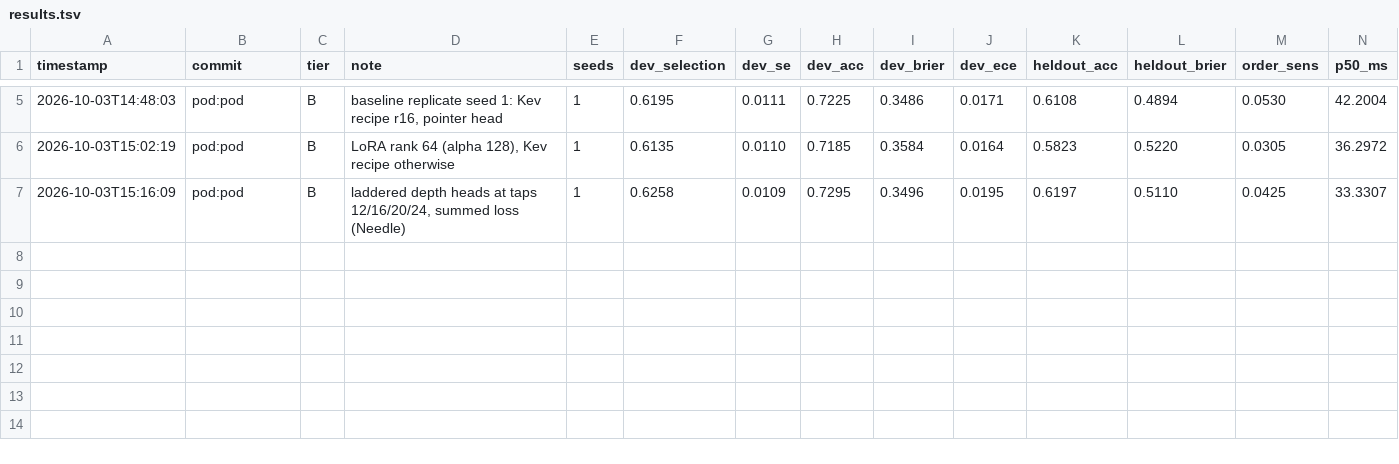
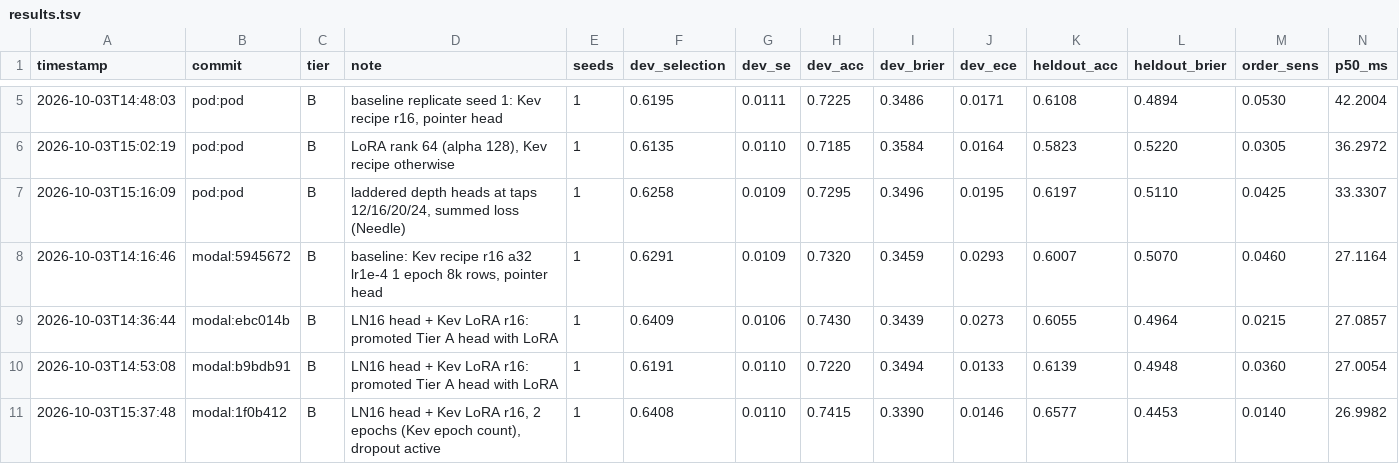
Before and after one commit to gabrielfior/decision-models-experiments, a TSV file: results.tsv, drawn as a sheet; only a part is shown, gaps mark what is left out; rows hold the shown columns only; the diff names each change by its address in the sheet, - before the commit and + after, or states it on an @@ line.

Commit message:
results.tsv: merge Modal Tier B rows

```diff
--- a/results.tsv
+++ b/results.tsv
+row 8: 2026-10-03T14:16:46 | modal:5945672 | B | baseline: Kev recipe r16 a32 lr1e-4 1 epoch 8k rows, pointer head | 1 | 0.6291 | 0.0109 | 0.7320 | 0.3459 | 0.0293 | 0.6007 | 0.5070 | 0.0460 | 27.1164
+row 9: 2026-10-03T14:36:44 | modal:ebc014b | B | LN16 head + Kev LoRA r16: promoted Tier A head with LoRA | 1 | 0.6409 | 0.0106 | 0.7430 | 0.3439 | 0.0273 | 0.6055 | 0.4964 | 0.0215 | 27.0857
+row 10: 2026-10-03T14:53:08 | modal:b9bdb91 | B | LN16 head + Kev LoRA r16: promoted Tier A head with LoRA | 1 | 0.6191 | 0.0110 | 0.7220 | 0.3494 | 0.0133 | 0.6139 | 0.4948 | 0.0360 | 27.0054
+row 11: 2026-10-03T15:37:48 | modal:1f0b412 | B | LN16 head + Kev LoRA r16, 2 epochs (Kev epoch count), dropout active | 1 | 0.6408 | 0.0110 | 0.7415 | 0.3390 | 0.0146 | 0.6577 | 0.4453 | 0.0140 | 26.9982
```
